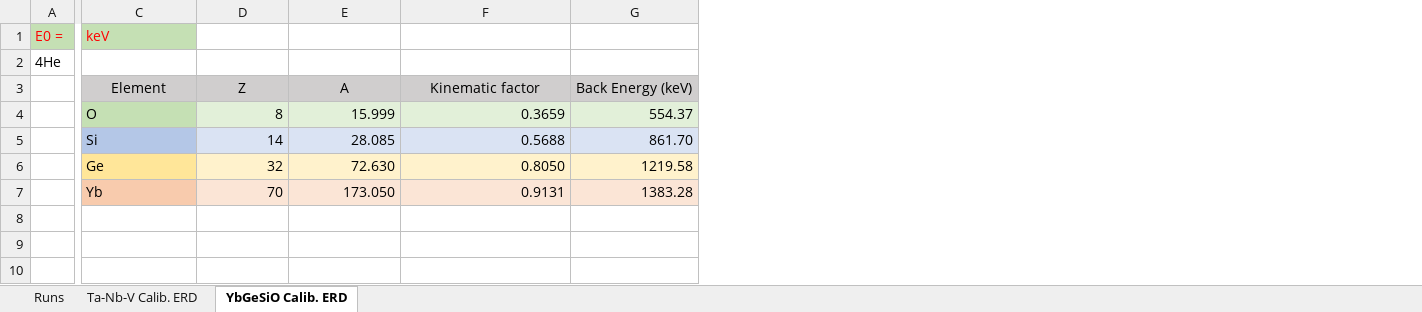
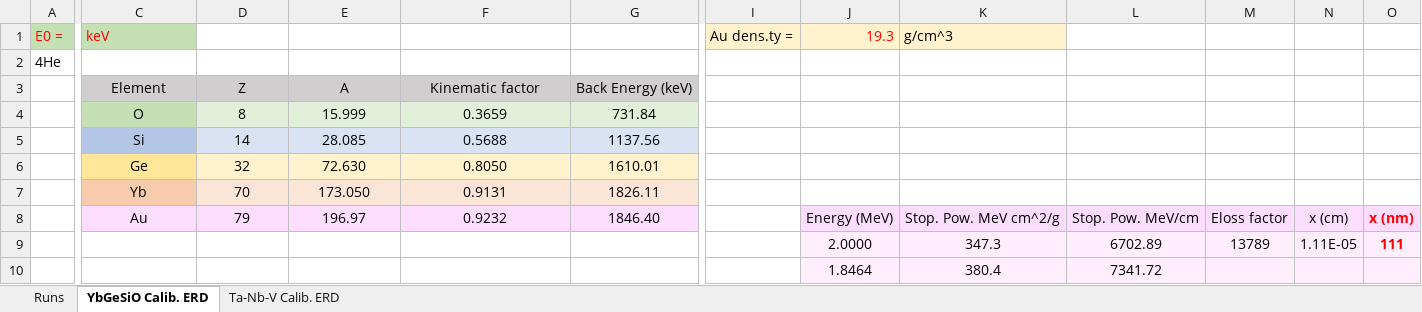
Before and after one commit to RiPires/Gold_n_Lead, an Excel workbook: RBS_7Setembro/RBS_07Setembro.xlsx, sheet YbGeSiO Calib. ERD, drawn as a sheet; only a part is shown, gaps mark what is left out; values as stored, in another font and other column widths than the file's, no borders; charts and pictures not drawn; removed rows and columns are numbered as before the commit, all else as after; rows hold the shown columns only; the diff covers the shown part only; the diff names each change by its address in the sheet, - before the commit and + after, or states it on an @@ line.

```diff
--- a/RBS_7Setembro/RBS_07Setembro.xlsx (sheet YbGeSiO Calib. ERD)
+++ b/RBS_7Setembro/RBS_07Setembro.xlsx (sheet YbGeSiO Calib. ERD)
@@ sheet tab order changed: Runs | YbGeSiO Calib. ERD | Ta-Nb-V Calib. ERD @@
-column G, rows 3-7: Back Energy (keV) | 554.37 | 861.70 | 1219.58 | 1383.28
+column G, rows 3-7: Back Energy (keV) | 731.84 | 1137.56 | 1610.01 | 1826.11
+column I, row 1: Au dens.ty =
+column J, row 1: 19.3
+column K, row 1: g/cm^3
+column L, empty
+column M, empty
+column N, empty
+column O, empty
-C4:C7 alignment: left
+C4:C7 alignment: center
-D4:F7 alignment: right
+D4:F7 alignment: center
+row 8:  | Au | 79 | 196.97 | 0.9232 | 1846.40 |  | Energy (MeV) | Stop. Pow. MeV cm^2/g | Stop. Pow. MeV/cm | Eloss factor | x (cm) | x (nm)
+row 9:  |  |  |  |  |  |  | 2.0000 | 347.3 | 6702.89 | 13789 | 1.11E-05 | 111
+row 10:  |  |  |  |  |  |  | 1.8464 | 380.4 | 7341.72
```
Also changed, not shown: cell formats elsewhere in this sheet, sheet Runs, sheet Ta-Nb-V Calib. ERD, formulas that keep their value, charts or pictures, 1 other file.
